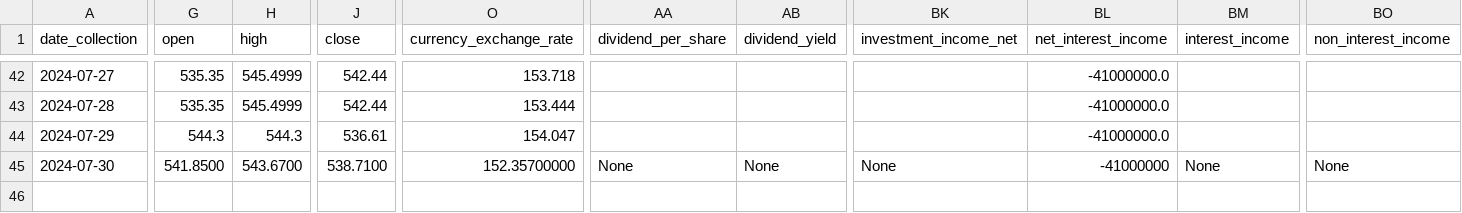
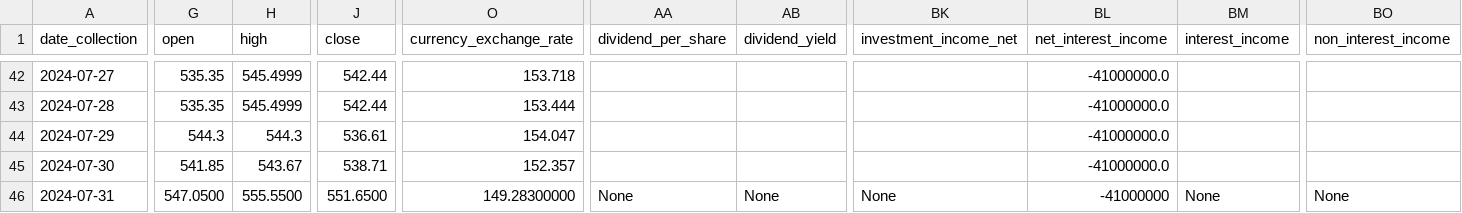
Before and after one commit to CastIehard/Stock-Prediction-AI, a CSV file: Stocks/Adobe/data.csv, drawn as a sheet; only a part is shown, gaps mark what is left out; rows hold the shown columns only; the diff covers the shown part only; the diff names each change by its address in the sheet, - before the commit and + after, or states it on an @@ line.

```diff
--- a/Stocks/Adobe/data.csv
+++ b/Stocks/Adobe/data.csv
-G45 (open): 541.8500
+G45 (open): 541.85
-H45 (high): 543.6700
+H45 (high): 543.67
-J45 (close): 538.7100
+J45 (close): 538.71
-O45 (currency_exchange_rate): 152.35700000
+O45 (currency_exchange_rate): 152.357
-AA45 (dividend_per_share): None
+AA45 (dividend_per_share): (empty)
-AB45 (dividend_yield): None
+AB45 (dividend_yield): (empty)
-BK45 (investment_income_net): None
+BK45 (investment_income_net): (empty)
-BL45 (net_interest_income): -41000000
+BL45 (net_interest_income): -41000000.0
-BM45 (interest_income): None
+BM45 (interest_income): (empty)
-BO45 (non_interest_income): None
+BO45 (non_interest_income): (empty)
+row 46: 2024-07-31 | 547.0500 | 555.5500 | 551.6500 | 149.28300000 | None | None | None | -41000000 | None | None
```
Also changed, not shown: 8 edited cells elsewhere in this file, Stocks/Verizon/data.csv.
